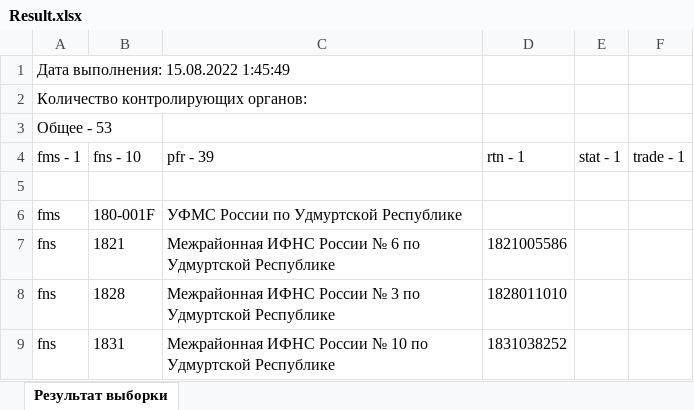
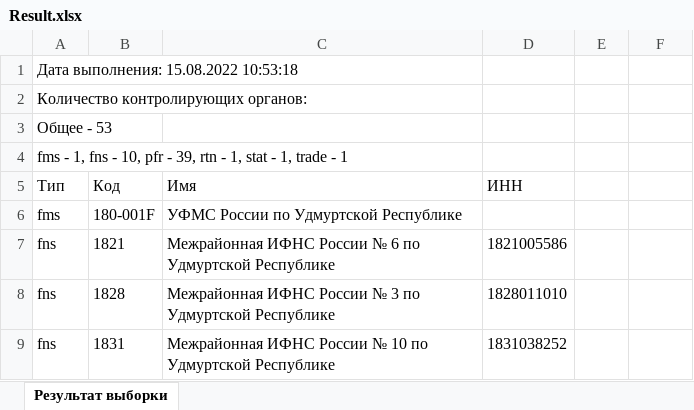
Before and after one commit to aleksey-peresvet/aleksey-peresvet, an Excel workbook: bin/Debug/net6.0/Result.xlsx, sheet Результат выборки, drawn as a sheet; only a part is shown; values as stored, in another font and other column widths than the file's, no borders; removed rows and columns are numbered as before the commit, all else as after; the diff names each change by its address in the sheet, - before the commit and + after, or states it on an @@ line.

Commit message:
Добавил заголовки в категории выборки

```diff
--- a/bin/Debug/net6.0/Result.xlsx (sheet Результат выборки)
+++ b/bin/Debug/net6.0/Result.xlsx (sheet Результат выборки)
-A1: Дата выполнения: 15.08.2022 1:45:49
+A1: Дата выполнения: 15.08.2022 10:53:18
-row 4: fms - 1 | fns - 10 | pfr - 39 | rtn - 1 | stat - 1 | trade - 1
-A4: (empty)
+A4: fms - 1, fns - 10, pfr - 39, rtn - 1, stat - 1, trade - 1
+row 5: Тип | Код | Имя | ИНН
```
Also changed, not shown: 5 other files.
